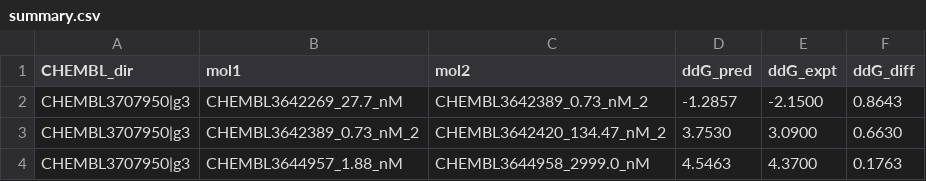
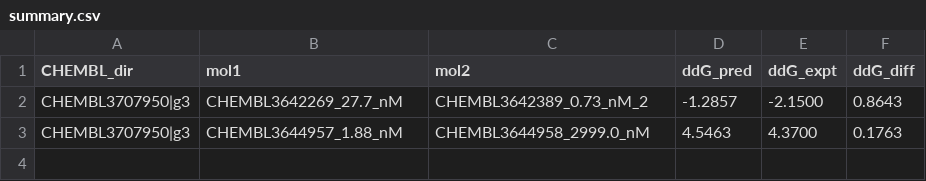
Before and after one commit to dptech-corp/Uni-FEP-Benchmarks, a CSV file: uni_fep_benchmarks/Activity_Cliff|ChEMBL|JAK2|CHEMBL3707950|g3/summary.csv, drawn as a sheet; the diff names each change by its address in the sheet, - before the commit and + after, or states it on an @@ line.

```diff
--- a/uni_fep_benchmarks/Activity_Cliff|ChEMBL|JAK2|CHEMBL3707950|g3/summary.csv
+++ b/uni_fep_benchmarks/Activity_Cliff|ChEMBL|JAK2|CHEMBL3707950|g3/summary.csv
-row 3: CHEMBL3707950|g3 | CHEMBL3642389_0.73_nM_2 | CHEMBL3642420_134.47_nM_2 | 3.7530 | 3.0900 | 0.6630
```
Also changed, not shown: uni_fep_benchmarks/ChEMBL|JAK2|CHEMBL3707950|g3/result_dG.csv, 4 other files.
